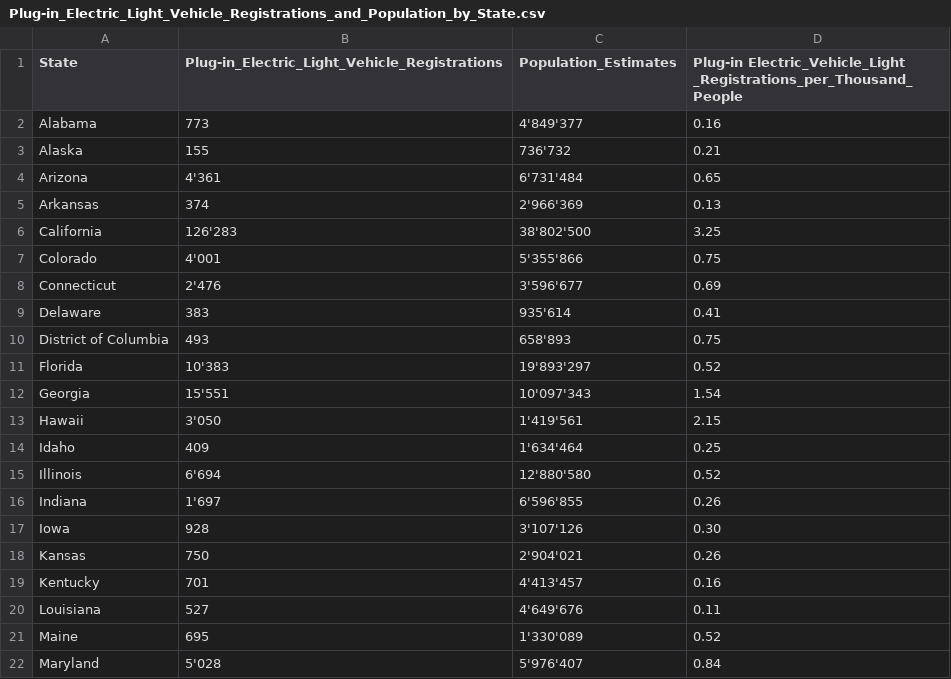
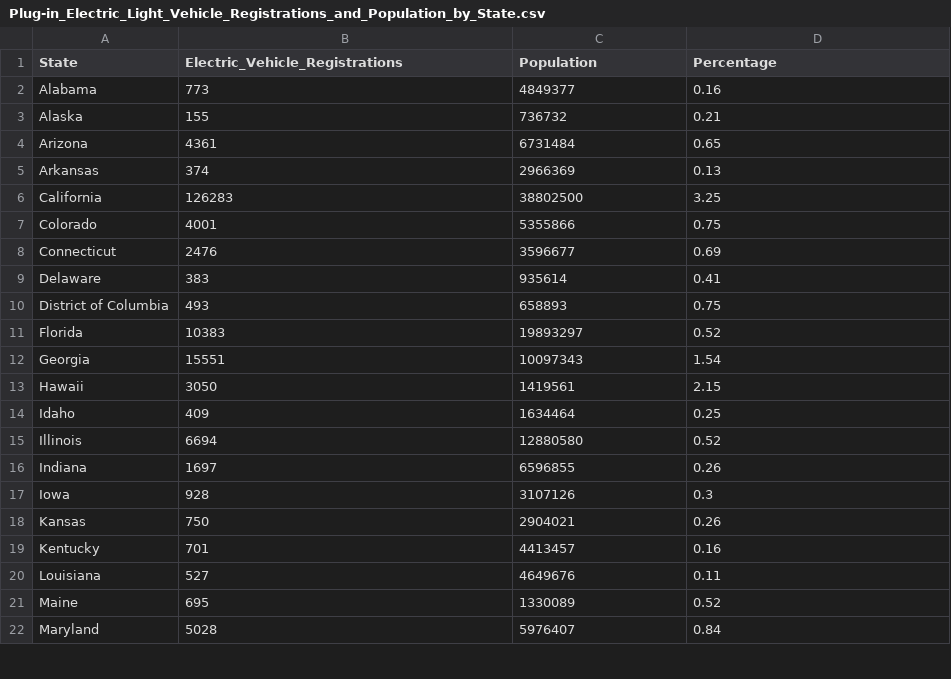
Before and after one commit to greenore/EV-R-Code, a CSV file: data/Plug-in_Electric_Light_Vehicle_Registrations_and_Population_by_State.csv, drawn as a sheet; only a part is shown; the diff covers the shown part only.

Commit message:
change var names

```diff
--- a/data/Plug-in_Electric_Light_Vehicle_Registrations_and_Population_by_State.csv
+++ b/data/Plug-in_Electric_Light_Vehicle_Registrations_and_Population_by_State.csv
@@ -1,22 +1,22 @@
-State;Plug-in_Electric_Light_Vehicle_Registrations;Population_Estimates;Plug-in Electric_Vehicle_Light _Registrations_per_Thousand_People;;
-Alabama; 773 ; 4'849'377 ;0.16;;
-Alaska; 155 ; 736'732 ;0.21;;
-Arizona; 4'361 ; 6'731'484 ;0.65;;
-Arkansas; 374 ; 2'966'369 ;0.13;;
-California; 126'283 ; 38'802'500 ;3.25;;
-Colorado; 4'001 ; 5'355'866 ;0.75;;
-Connecticut; 2'476 ; 3'596'677 ;0.69;;
-Delaware; 383 ; 935'614 ;0.41;;
-District of Columbia; 493 ; 658'893 ;0.75;;
-Florida; 10'383 ; 19'893'297 ;0.52;;
-Georgia; 15'551 ; 10'097'343 ;1.54;;
-Hawaii; 3'050 ; 1'419'561 ;2.15;;
-Idaho; 409 ; 1'634'464 ;0.25;;
-Illinois; 6'694 ; 12'880'580 ;0.52;;
-Indiana; 1'697 ; 6'596'855 ;0.26;;
-Iowa; 928 ; 3'107'126 ;0.30;;
-Kansas; 750 ; 2'904'021 ;0.26;;
-Kentucky; 701 ; 4'413'457 ;0.16;;
-Louisiana; 527 ; 4'649'676 ;0.11;;
-Maine; 695 ; 1'330'089 ;0.52;;
-Maryland; 5'028 ; 5'976'407 ;0.84;;
+State;Electric_Vehicle_Registrations;Population;Percentage
+Alabama;773;4849377;0.16
+Alaska;155;736732;0.21
+Arizona;4361;6731484;0.65
+Arkansas;374;2966369;0.13
+California;126283;38802500;3.25
+Colorado;4001;5355866;0.75
+Connecticut;2476;3596677;0.69
+Delaware;383;935614;0.41
+District of Columbia;493;658893;0.75
+Florida;10383;19893297;0.52
+Georgia;15551;10097343;1.54
+Hawaii;3050;1419561;2.15
+Idaho;409;1634464;0.25
+Illinois;6694;12880580;0.52
+Indiana;1697;6596855;0.26
+Iowa;928;3107126;0.3
+Kansas;750;2904021;0.26
+Kentucky;701;4413457;0.16
+Louisiana;527;4649676;0.11
+Maine;695;1330089;0.52
+Maryland;5028;5976407;0.84
```
Also changed, not shown: 51 edited cells elsewhere in this file.
